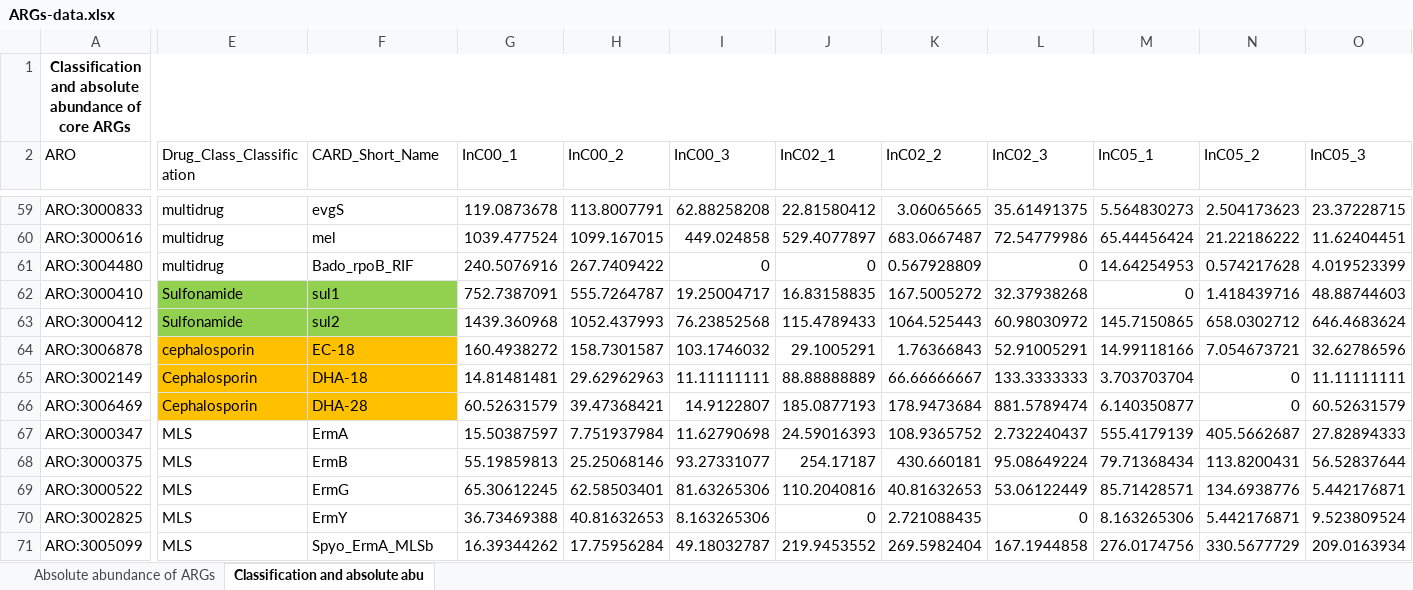
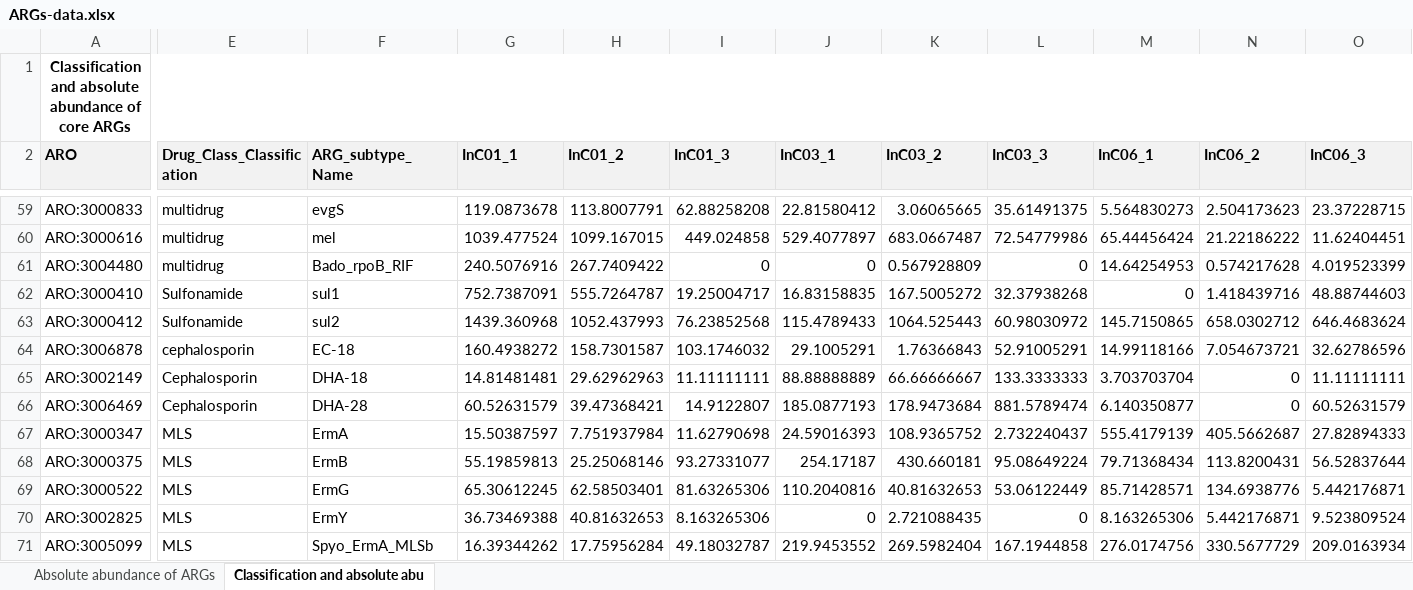
Before and after one commit to LinglingRong4522/Gut-raw-meta-data-and-analytical-data-of-the-Black-Solider-Fly, an Excel workbook: ARGs-data.xlsx, sheet Classification and absolute abu, drawn as a sheet; only a part is shown, gaps mark what is left out; values as stored, in another font and other column widths than the file's, no borders; the diff covers the shown part only; the diff names each change by its address in the sheet, - before the commit and + after, or states it on an @@ line.

Commit message:
Classification and Absolute abundance of ARG subytpes

```diff
--- a/ARGs-data.xlsx (sheet Classification and absolute abu)
+++ b/ARGs-data.xlsx (sheet Classification and absolute abu)
@@ A2:O2 fill: none → #F2F2F2, bold: off → on @@
-F2: CARD_Short_Name
+F2: ARG_subtype_Name
-G2: InC00_1
+G2: InC01_1
-H2: InC00_2
+H2: InC01_2
-I2: InC00_3
+I2: InC01_3
-J2: InC02_1
+J2: InC03_1
-K2: InC02_2
+K2: InC03_2
-L2: InC02_3
+L2: InC03_3
-M2: InC05_1
+M2: InC06_1
-N2: InC05_2
+N2: InC06_2
-O2: InC05_3
+O2: InC06_3
-E62:F63 fill: #92D050
+E62:F63 fill: none
-E64:F66 fill: #FFC000
+E64:F66 fill: none
```
Also changed, not shown: 6 edited cells and cell formats elsewhere in this sheet, sheet Absolute abundance of ARGs.
